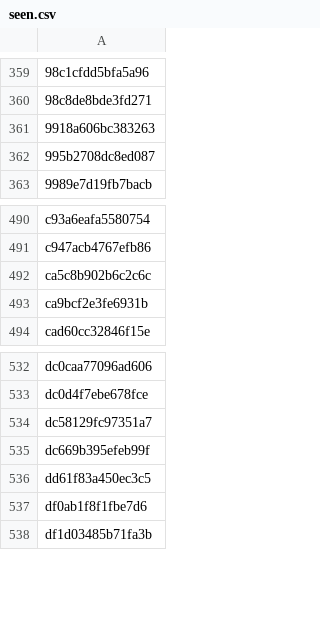
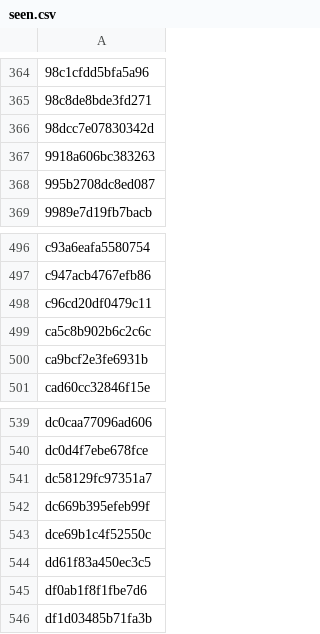
Before and after one commit to anasadil33/jobtracker, a CSV file: seen.csv, drawn as a sheet; only a part is shown, gaps mark what is left out; the diff covers the shown part only; the diff names each change by its address in the sheet, - before the commit and + after, or states it on an @@ line.

```diff
--- a/seen.csv
+++ b/seen.csv
+row 366: 98dcc7e07830342d
+row 498: c96cd20df0479c11
+row 543: dce69b1c4f52550c
```
Also changed, not shown: 5 added rows elsewhere in this file, jobs_latest.csv.
